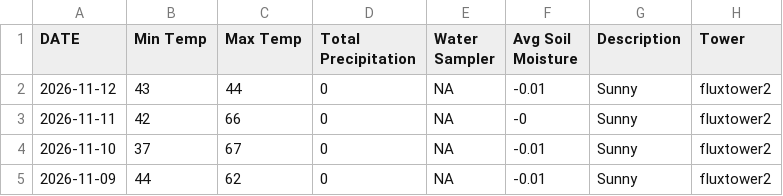
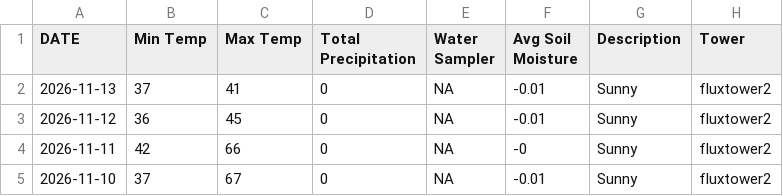
Before and after one commit to kesondrakey/kesondrakey.github.io, a CSV file: files/daily_fluxtower2.csv, drawn as a sheet; only a part is shown; the shorter side is filled out with more unchanged rows.

```diff
--- a/files/daily_fluxtower2.csv
+++ b/files/daily_fluxtower2.csv
@@ -1,3 +1,4 @@
 DATE,Min Temp,Max Temp,Total Precipitation,Water Sampler,Avg Soil Moisture,Description,Tower
-2026-11-12,43,44,0,NA,-0.01,Sunny,fluxtower2
+2026-11-13,37,41,0,NA,-0.01,Sunny,fluxtower2
+2026-11-12,36,45,0,NA,-0.01,Sunny,fluxtower2
 2026-11-11,42,66,0,NA,-0,Sunny,fluxtower2
```
Also changed, not shown: files/daily_fluxtower3.csv, files/monthly_fluxtower2.csv, 17 other files.
